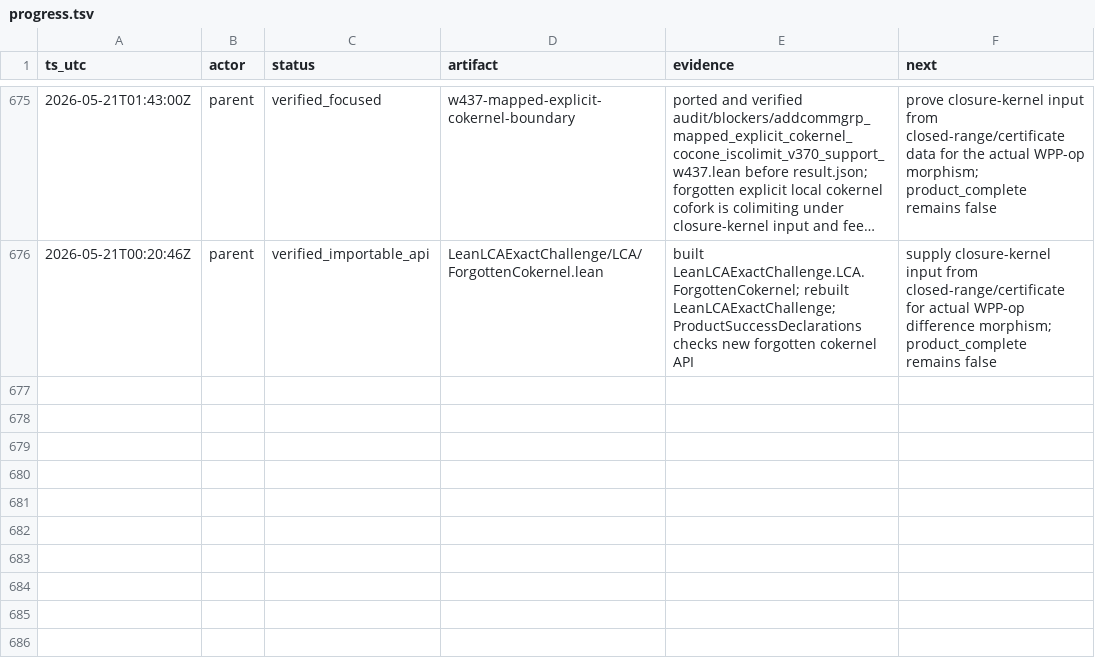
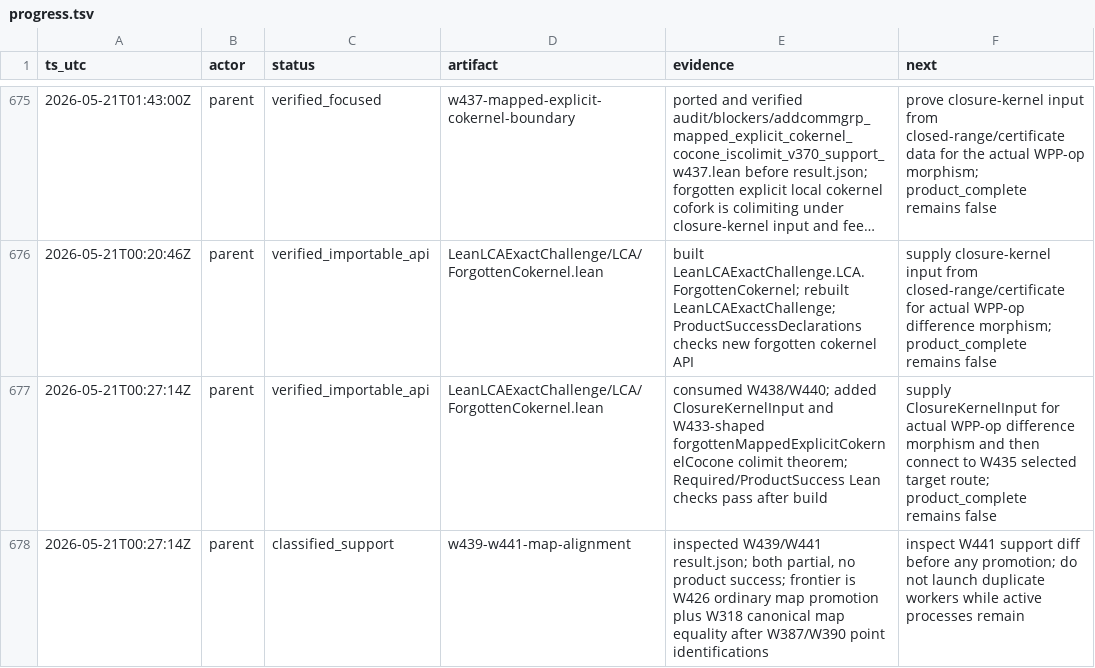
Before and after one commit to Rokurolize/lean-lca-exact-challenge-20260518, a TSV file: progress.tsv, drawn as a sheet; only a part is shown, gaps mark what is left out; long unchanged cells end in ….

Commit message:
Extend forgotten cokernel mapped cocone API

```diff
--- a/progress.tsv
+++ b/progress.tsv
@@ -676 +676,3 @@ ts_utc	actor	status	artifact	evidence	next
 2026-05-21T00:20:46Z	parent	verified_importable_api	LeanLCAExactChallenge/LCA/ForgottenCokernel.lean	built LeanLCAExactChallenge.LCA.ForgottenCokernel; rebuilt LeanLCAExactChallenge; ProductSuccessDeclarations checks new forgotten cokernel API	supply closure-kernel input from closed-range/certificate for actual WPP-op difference morphism; product_complete remains false
+2026-05-21T00:27:14Z	parent	verified_importable_api	LeanLCAExactChallenge/LCA/ForgottenCokernel.lean	consumed W438/W440; added ClosureKernelInput and W433-shaped forgottenMappedExplicitCokernelCocone colimit theorem; Required/ProductSuccess Lean checks pass after build	supply ClosureKernelInput for actual WPP-op difference morphism and then connect to W435 selected target route; product_complete remains false
+2026-05-21T00:27:14Z	parent	classified_support	w439-w441-map-alignment	inspected W439/W441 result.json; both partial, no product success; frontier is W426 ordinary map promotion plus W318 canonical map equality after W387/W390 point identifications	inspect W441 support diff before any promotion; do not launch duplicate workers while active processes remain
```
Also changed, not shown: 5 other files.
